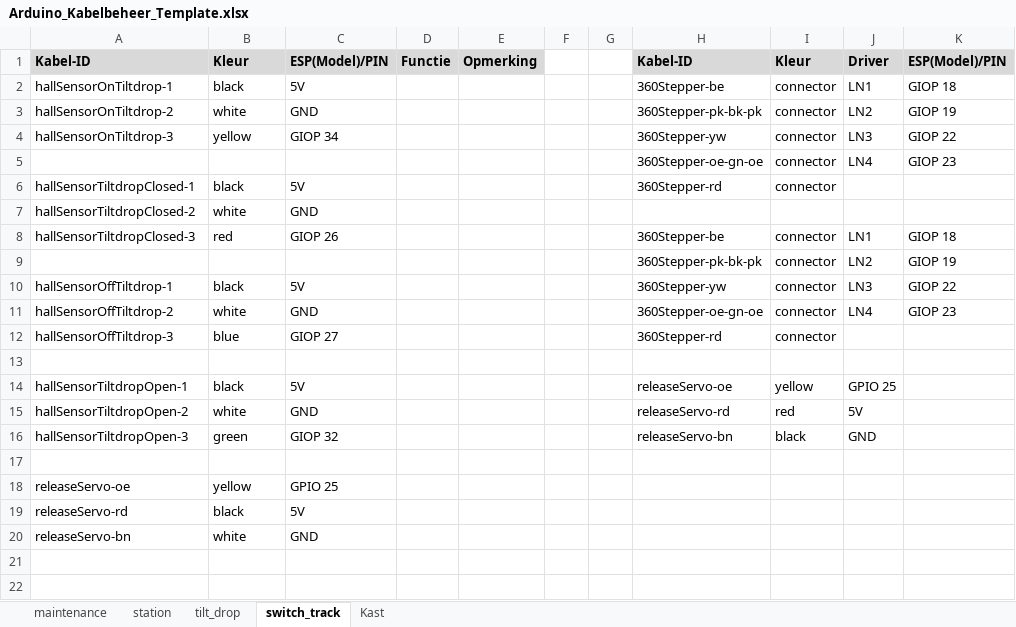
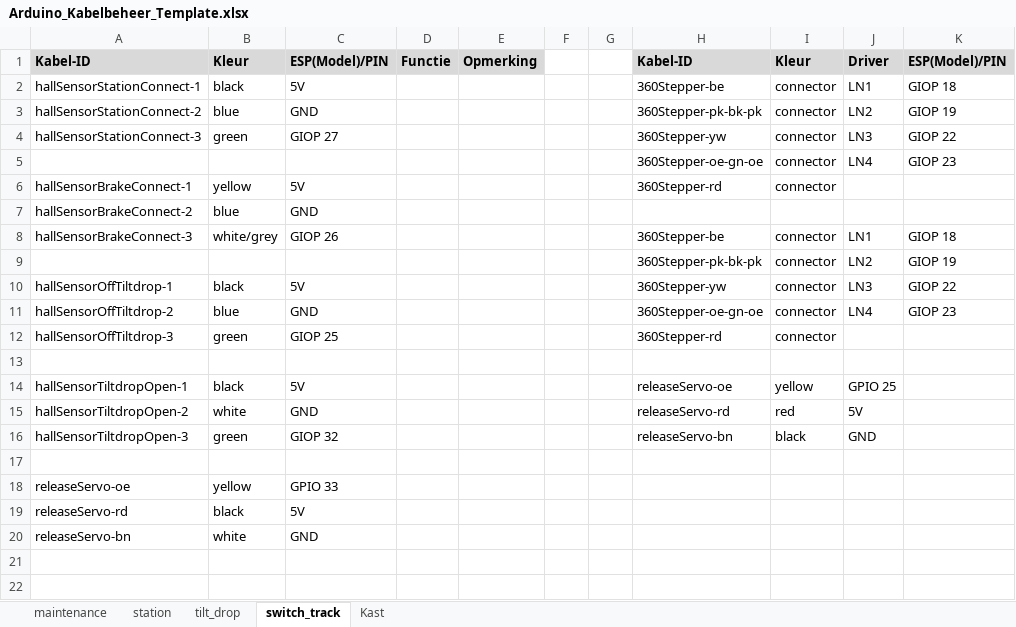
Before and after one commit to MrBlonkie/knex-tilt-coaster, an Excel workbook: connection_docs/Arduino_Kabelbeheer_Template.xlsx, sheet switch_track, drawn as a sheet; only a part is shown; values as stored, in another font and other column widths than the file's, no borders; removed rows and columns are numbered as before the commit, all else as after; rows hold the shown columns only; the diff names each change by its address in the sheet, - before the commit and + after, or states it on an @@ line.

Commit message:
added leds to tiltdrop, full auto and manual works with station and tiltdrop

```diff
--- a/connection_docs/Arduino_Kabelbeheer_Template.xlsx (sheet switch_track)
+++ b/connection_docs/Arduino_Kabelbeheer_Template.xlsx (sheet switch_track)
-A2: hallSensorOnTiltdrop-1
+A2: hallSensorStationConnect-1
-A3: hallSensorOnTiltdrop-2
+A3: hallSensorStationConnect-2
-B3: white
+B3: blue
-A4: hallSensorOnTiltdrop-3
+A4: hallSensorStationConnect-3
-B4: yellow
+B4: green
-C4: GIOP 34
+C4: GIOP 27
-A6: hallSensorTiltdropClosed-1
+A6: hallSensorBrakeConnect-1
-B6: black
+B6: yellow
-row 7: hallSensorTiltdropClosed-2 | white | GND
+row 7: hallSensorBrakeConnect-2 | blue | GND
-A8: hallSensorTiltdropClosed-3
+A8: hallSensorBrakeConnect-3
-B8: red
+B8: white/grey
-B11: white
+B11: blue
-B12: blue
+B12: green
-C12: GIOP 27
+C12: GIOP 25
-C18: GPIO 25
+C18: GPIO 33
```
Also changed, not shown: sheet tilt_drop, 3 other files.
